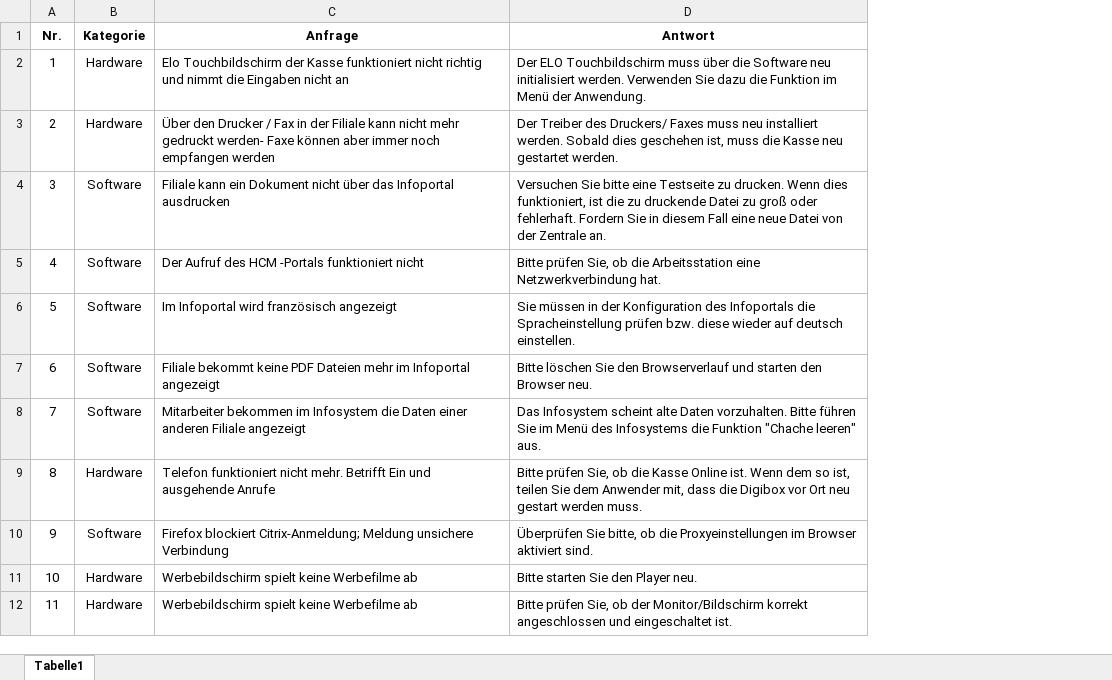
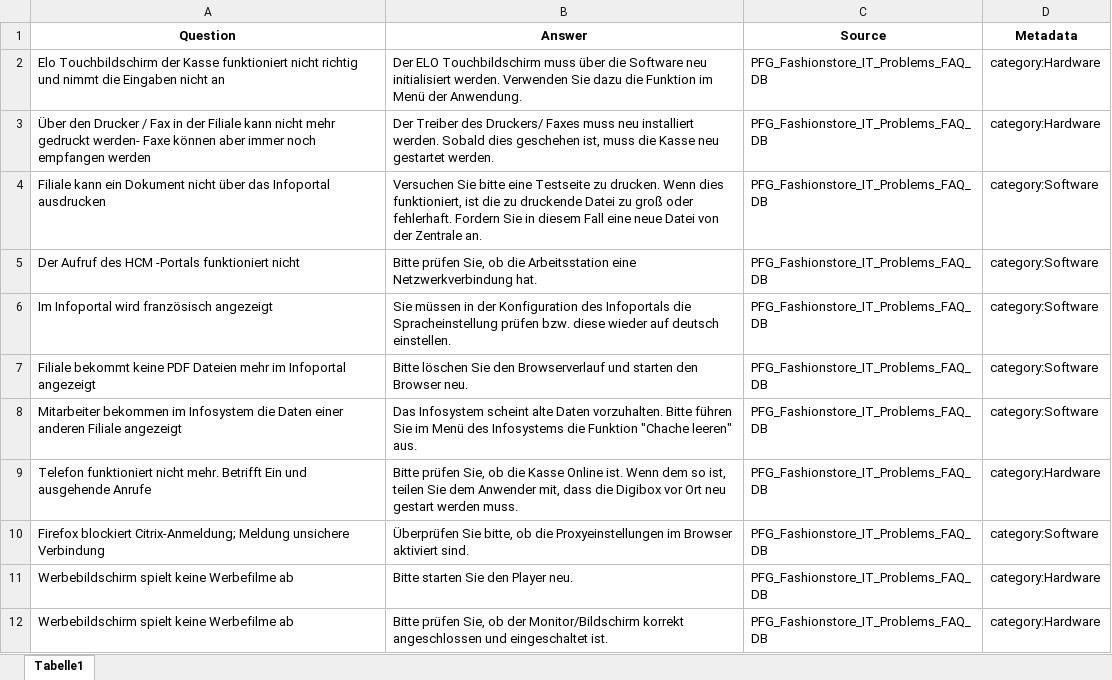
Before and after one commit to KevinUtz/Helpi, an Excel workbook: PFG_Fashionstore_IT_Problems_FAQ_DB.xlsx, sheet Tabelle1, drawn as a sheet; only a part is shown; values as stored, in another font and other column widths than the file's, no borders; removed rows and columns are numbered as before the commit, all else as after; the diff names each change by its address in the sheet, - before the commit and + after, or states it on an @@ line.

Commit message:
Add files via upload

```diff
--- a/PFG_Fashionstore_IT_Problems_FAQ_DB.xlsx (sheet Tabelle1)
+++ b/PFG_Fashionstore_IT_Problems_FAQ_DB.xlsx (sheet Tabelle1)
-column A, rows 2-12: 1 | 2 | 3 | 4 | 5 | 6 | 7 | 8 | 9 | 10 | 11
-column B, rows 2-12: Hardware | Hardware | Software | Software | Software | Software | Software | Hardware | Software | Hardware | Hardware
+column C, rows 2-12: all PFG_Fashionstore_IT_Problems_FAQ_DB
+column D, rows 2-12: category:Hardware | category:Hardware | category:Software | category:Software | category:Software | category:Software | category:Software | category:Hardware | category:Software | category:Hardware | category:Hardware
-row 1: Nr. | Kategorie | Anfrage | Antwort
+row 1: Question | Answer | Source | Metadata
```
